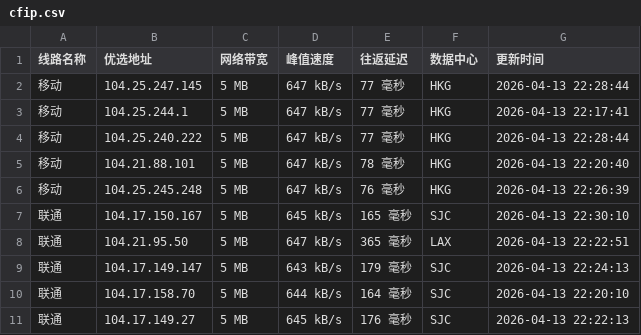
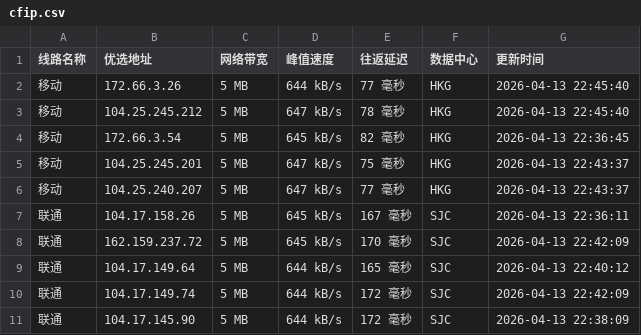
Before and after one commit to yuanxiawan/cfipv4db, a CSV file: cfip.csv, drawn as a sheet; only a part is shown; the diff covers the shown part only.

```diff
--- a/cfip.csv
+++ b/cfip.csv
@@ -1,11 +1,11 @@
 线路名称,优选地址,网络带宽,峰值速度,往返延迟,数据中心,更新时间
-移动,104.25.247.145,5 MB,647 kB/s,77 毫秒,HKG,2026-04-13 22:28:44
-移动,104.25.244.1,5 MB,647 kB/s,77 毫秒,HKG,2026-04-13 22:17:41
-移动,104.25.240.222,5 MB,647 kB/s,77 毫秒,HKG,2026-04-13 22:28:44
-移动,104.21.88.101,5 MB,647 kB/s,78 毫秒,HKG,2026-04-13 22:20:40
-移动,104.25.245.248,5 MB,647 kB/s,76 毫秒,HKG,2026-04-13 22:26:39
-联通,104.17.150.167,5 MB,645 kB/s,165 毫秒,SJC,2026-04-13 22:30:10
-联通,104.21.95.50,5 MB,647 kB/s,365 毫秒,LAX,2026-04-13 22:22:51
-联通,104.17.149.147,5 MB,643 kB/s,179 毫秒,SJC,2026-04-13 22:24:13
-联通,104.17.158.70,5 MB,644 kB/s,164 毫秒,SJC,2026-04-13 22:20:10
-联通,104.17.149.27,5 MB,645 kB/s,176 毫秒,SJC,2026-04-13 22:22:13
+移动,172.66.3.26,5 MB,644 kB/s,77 毫秒,HKG,2026-04-13 22:45:40
+移动,104.25.245.212,5 MB,647 kB/s,78 毫秒,HKG,2026-04-13 22:45:40
+移动,172.66.3.54,5 MB,645 kB/s,82 毫秒,HKG,2026-04-13 22:36:45
+移动,104.25.245.201,5 MB,647 kB/s,75 毫秒,HKG,2026-04-13 22:43:37
+移动,104.25.240.207,5 MB,647 kB/s,77 毫秒,HKG,2026-04-13 22:43:37
+联通,104.17.158.26,5 MB,645 kB/s,167 毫秒,SJC,2026-04-13 22:36:11
+联通,162.159.237.72,5 MB,645 kB/s,170 毫秒,SJC,2026-04-13 22:42:09
+联通,104.17.149.64,5 MB,644 kB/s,165 毫秒,SJC,2026-04-13 22:40:12
+联通,104.17.149.74,5 MB,644 kB/s,172 毫秒,SJC,2026-04-13 22:42:09
+联通,104.17.145.90,5 MB,644 kB/s,172 毫秒,SJC,2026-04-13 22:38:09
```
Also changed, not shown: 19 edited cells elsewhere in this file, 1 other file.
